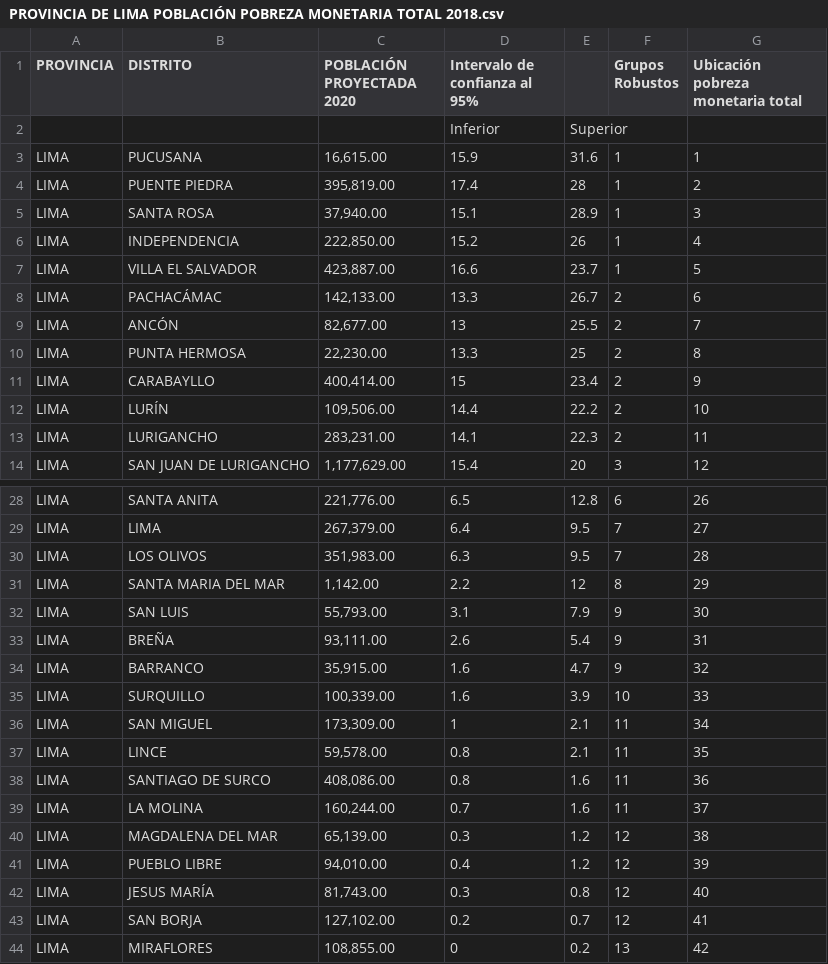
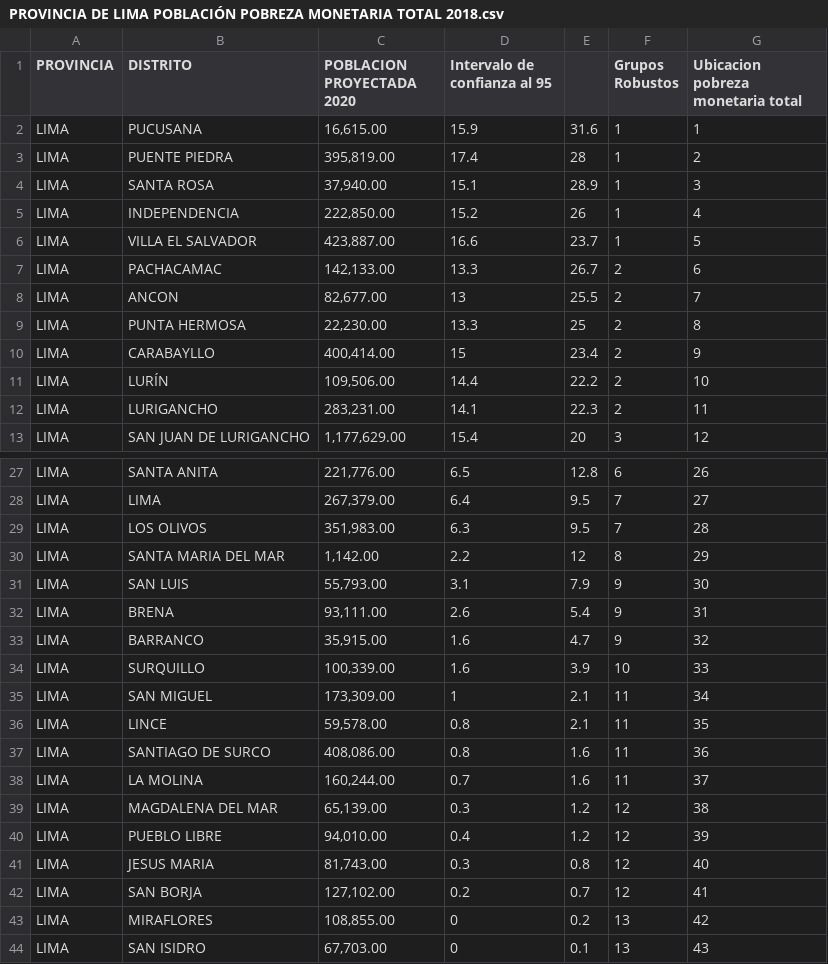
Before and after one commit to Carlos0511/cognos, a CSV file: .github/workflows/PROVINCIA DE LIMA POBLACIÓN POBREZA MONETARIA TOTAL 2018.csv, drawn as a sheet; only a part is shown, gaps mark what is left out; the shorter side is filled out with more unchanged rows; removed rows and columns are numbered as before the commit, all else as after; the diff names each change by its address in the sheet, - before the commit and + after, or states it on an @@ line.

Commit message:
Add files via upload

```diff
--- a/.github/workflows/PROVINCIA DE LIMA POBLACIÓN POBREZA MONETARIA TOTAL 2018.csv
+++ b/.github/workflows/PROVINCIA DE LIMA POBLACIÓN POBREZA MONETARIA TOTAL 2018.csv
-C1: POBLACIÓN PROYECTADA 2020
+C1: POBLACION PROYECTADA 2020
-D1: Intervalo de confianza al 95%
+D1: Intervalo de confianza al 95
-G1: Ubicación pobreza monetaria total
+G1: Ubicacion pobreza monetaria total
-row 2:  |  |  | Inferior | Superior
-B7 (DISTRITO): PACHACÁMAC
+B7 (DISTRITO): PACHACAMAC
-B8 (DISTRITO): ANCÓN
+B8 (DISTRITO): ANCON
-B32 (DISTRITO): BREÑA
+B32 (DISTRITO): BRENA
-B41 (DISTRITO): JESUS MARÍA
+B41 (DISTRITO): JESUS MARIA
```
